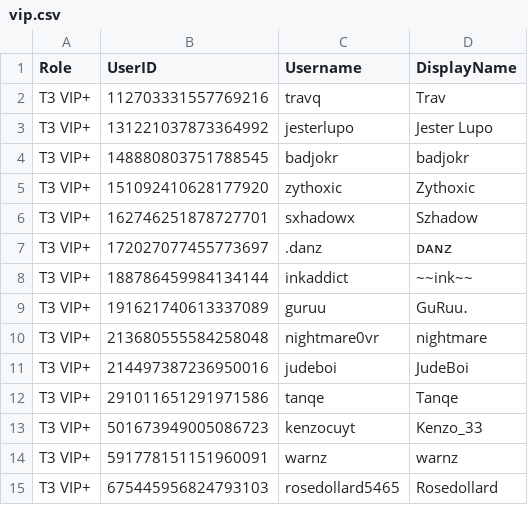
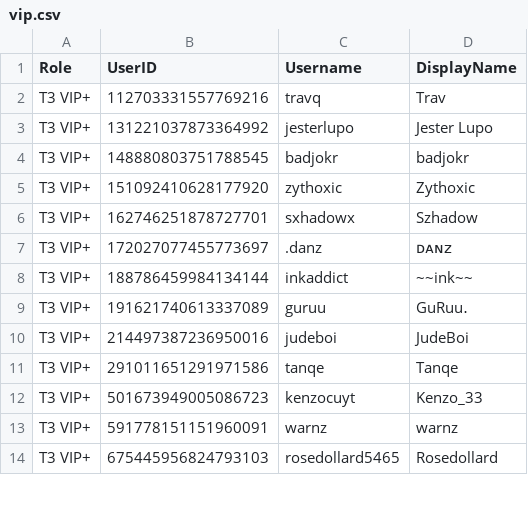
Before and after one commit to Club-Temptation/TempWorldPictures, a CSV file: web/ladieslounge/vip.csv, drawn as a sheet; only a part is shown; the diff names each change by its address in the sheet, - before the commit and + after, or states it on an @@ line.

Commit message:
Update data from Discord

```diff
--- a/web/ladieslounge/vip.csv
+++ b/web/ladieslounge/vip.csv
-row 10: T3 VIP+ | 213680555584258048 | nightmare0vr | nightmare
```
Also changed, not shown: web/ladieslounge/vip_plus.csv, web/ladieslounge/vip_t3.csv, 3 other files.
